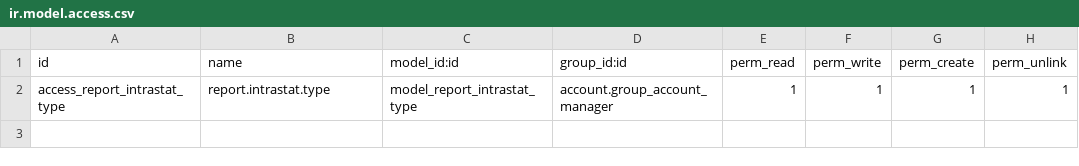
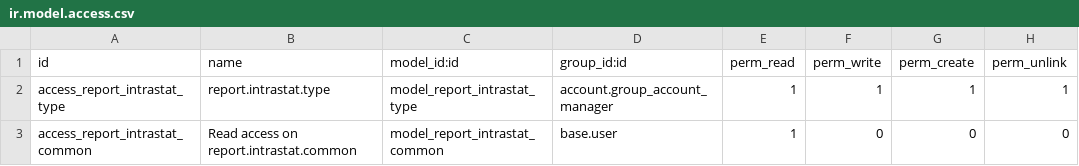
Before and after one commit to OCA/account-financial-reporting, a CSV file: l10n_fr_intrastat_base/security/ir.model.access.csv, drawn as a sheet.

Commit message:
First alpha version of the new module "l10n_fr_intrastat_product". First factorisation of common functionnal code between the product and service module (intrastat_common.py) - to be continued. Some code clean-up in the service module.

```diff
--- a/l10n_fr_intrastat_base/security/ir.model.access.csv
+++ b/l10n_fr_intrastat_base/security/ir.model.access.csv
@@ -2 +2,2 @@
 "access_report_intrastat_type","report.intrastat.type","model_report_intrastat_type","account.group_account_manager",1,1,1,1
+"access_report_intrastat_common","Read access on report.intrastat.common","model_report_intrastat_common","base.user",1,0,0,0
```
Also changed, not shown: 2 other files.
